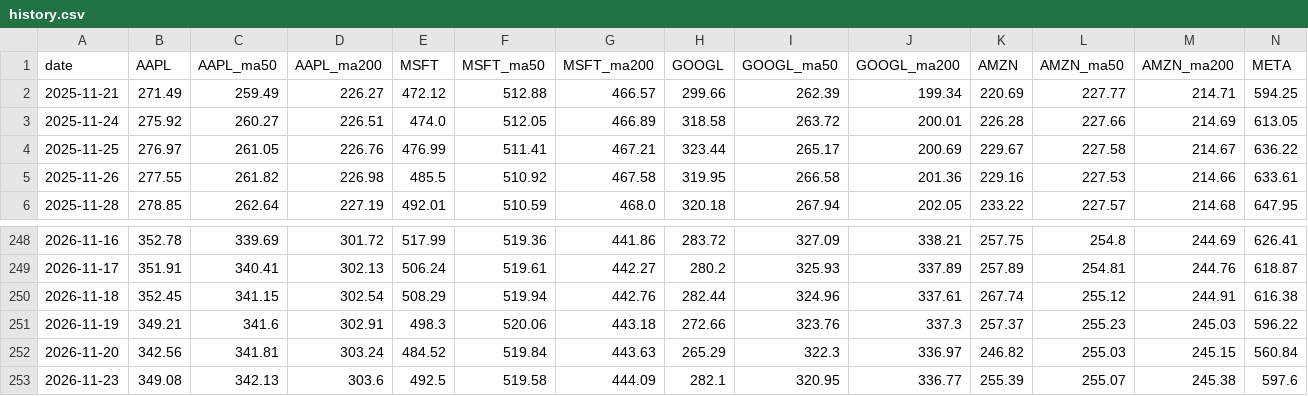
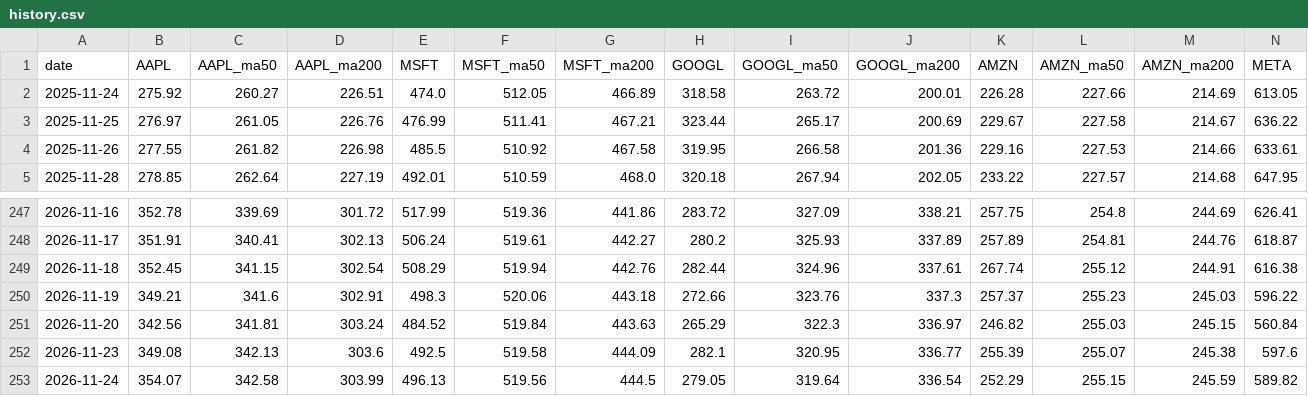
Before and after one commit to sehyunglee80-byte/study-octo26, a CSV file: stock-dashboard/out/history.csv, drawn as a sheet; only a part is shown, gaps mark what is left out; removed rows and columns are numbered as before the commit, all else as after; rows hold the shown columns only; the diff names each change by its address in the sheet, - before the commit and + after, or states it on an @@ line.

```diff
--- a/stock-dashboard/out/history.csv
+++ b/stock-dashboard/out/history.csv
-row 2: 2025-11-21 | 271.49 | 259.49 | 226.27 | 472.12 | 512.88 | 466.57 | 299.66 | 262.39 | 199.34 | 220.69 | 227.77 | 214.71 | 594.25
+row 253: 2026-11-24 | 354.07 | 342.58 | 303.99 | 496.13 | 519.56 | 444.5 | 279.05 | 319.64 | 336.54 | 252.29 | 255.15 | 245.59 | 589.82
```
Also changed, not shown: stock-dashboard/out/stocks.csv, 1 other file.
